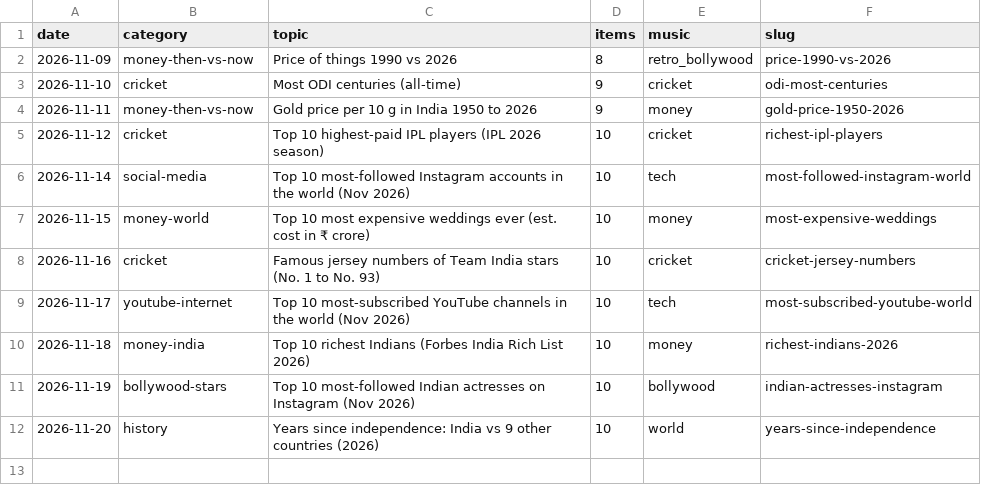
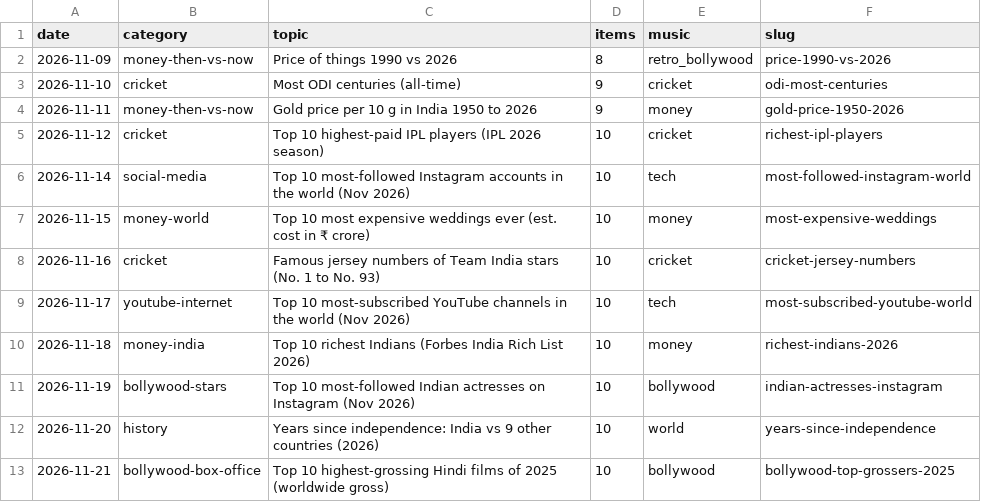
Before and after one commit to funfluencerguru/funfluencer-videos, a CSV file: tools/stats-log.csv, drawn as a sheet.

```diff
--- a/tools/stats-log.csv
+++ b/tools/stats-log.csv
@@ -12 +12,2 @@ date,category,topic,items,music,slug
 2026-11-20,history,Years since independence: India vs 9 other countries (2026),10,world,years-since-independence
+2026-11-21,bollywood-box-office,Top 10 highest-grossing Hindi films of 2025 (worldwide gross),10,bollywood,bollywood-top-grossers-2025
```
Also changed, not shown: 3 other files.
